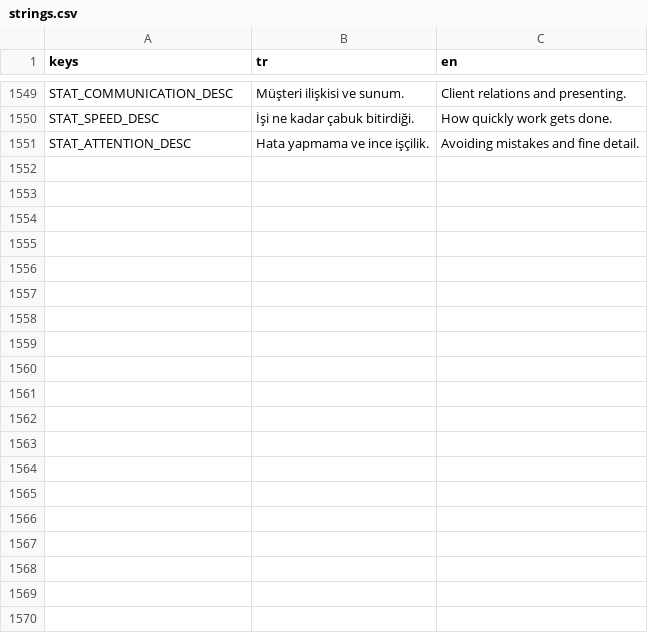
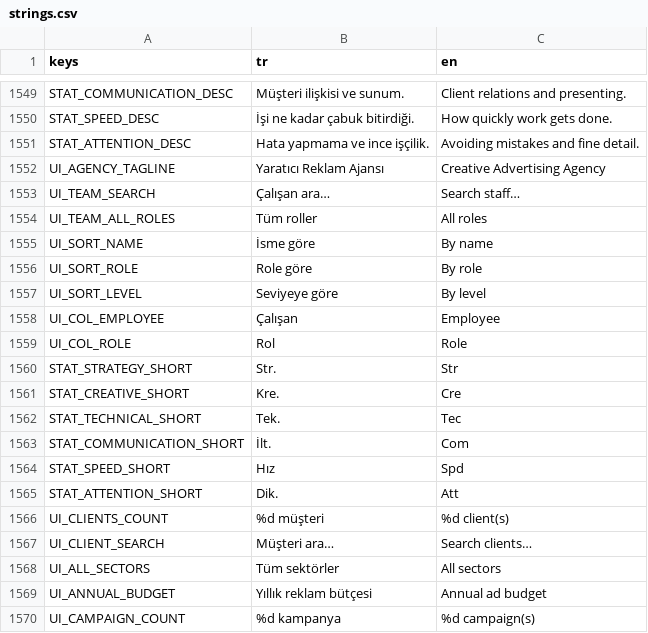
Before and after one commit to onursonmezz/AD_TYCOON, a CSV file: localization/strings.csv, drawn as a sheet; only a part is shown, gaps mark what is left out; the diff covers the shown part only.

```diff
--- a/localization/strings.csv
+++ b/localization/strings.csv
@@ -1551 +1551,20 @@ STAT_SPEED_DESC,İşi ne kadar çabuk bitirdiği.,How quickly work gets done.
 STAT_ATTENTION_DESC,Hata yapmama ve ince işçilik.,Avoiding mistakes and fine detail.
+UI_AGENCY_TAGLINE,Yaratıcı Reklam Ajansı,Creative Advertising Agency
+UI_TEAM_SEARCH,Çalışan ara…,Search staff…
+UI_TEAM_ALL_ROLES,Tüm roller,All roles
+UI_SORT_NAME,İsme göre,By name
+UI_SORT_ROLE,Role göre,By role
+UI_SORT_LEVEL,Seviyeye göre,By level
+UI_COL_EMPLOYEE,Çalışan,Employee
+UI_COL_ROLE,Rol,Role
+STAT_STRATEGY_SHORT,Str.,Str
+STAT_CREATIVE_SHORT,Kre.,Cre
+STAT_TECHNICAL_SHORT,Tek.,Tec
+STAT_COMMUNICATION_SHORT,İlt.,Com
+STAT_SPEED_SHORT,Hız,Spd
+STAT_ATTENTION_SHORT,Dik.,Att
+UI_CLIENTS_COUNT,%d müşteri,%d client(s)
+UI_CLIENT_SEARCH,Müşteri ara…,Search clients…
+UI_ALL_SECTORS,Tüm sektörler,All sectors
+UI_ANNUAL_BUDGET,Yıllık reklam bütçesi,Annual ad budget
+UI_CAMPAIGN_COUNT,%d kampanya,%d campaign(s)
```
Also changed, not shown: 12 added rows and 8 edited cells elsewhere in this file, 42 other files.
